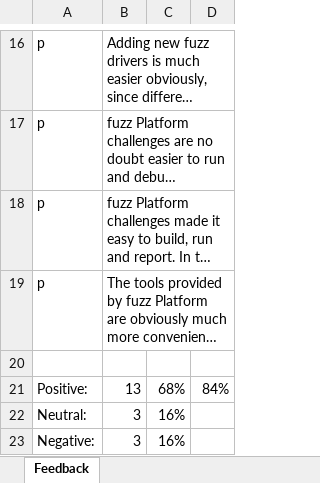
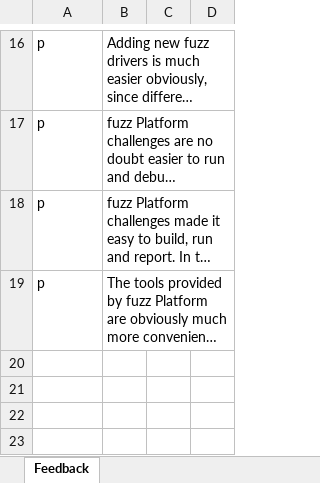
Before and after one commit to swirsz/FuzzDojo, an Excel workbook: analysis/paper tables and figures/feedback.xlsx, sheet Feedback, drawn as a sheet; only a part is shown, gaps mark what is left out; long unchanged cells end in …; values as stored, in another font and other column widths than the file's, no borders; the diff names each change by its address in the sheet, - before the commit and + after, or states it on an @@ line.

```diff
--- a/analysis/paper tables and figures/feedback.xlsx (sheet Feedback)
+++ b/analysis/paper tables and figures/feedback.xlsx (sheet Feedback)
-row 20: (empty)
-row 21: Positive: | 13 | 68% | 84%
-row 22: Neutral: | 3 | 16%
-row 23: Negative: | 3 | 16%
```
Also changed, not shown: 4 other files.
